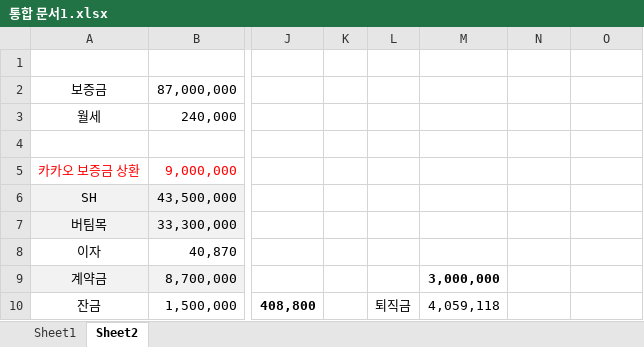
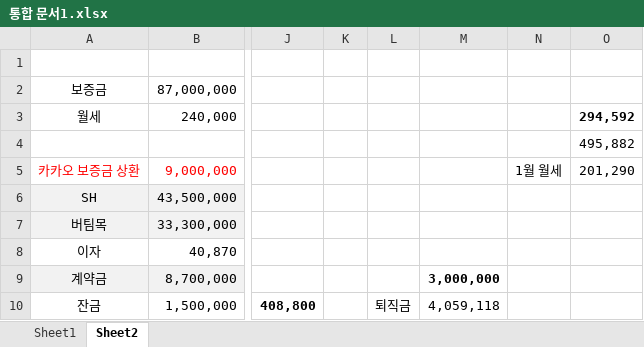
Before and after one commit to so-dami/FED-PJ-2022-dami, an Excel workbook: 통합 문서1.xlsx, sheet Sheet2, drawn as a sheet; only a part is shown, gaps mark what is left out; values as stored, in another font and other column widths than the file's, no borders; the diff names each change by its address in the sheet, - before the commit and + after, or states it on an @@ line.

```diff
--- a/통합 문서1.xlsx (sheet Sheet2)
+++ b/통합 문서1.xlsx (sheet Sheet2)
-O3: (empty)
+O3: 294,592
-O4: (empty)
+O4: 495,882
-N5: (empty)
+N5: 1월 월세
-O5: (empty)
+O5: 201,290
```
Also changed, not shown: sheet Sheet1, 2 other files.
